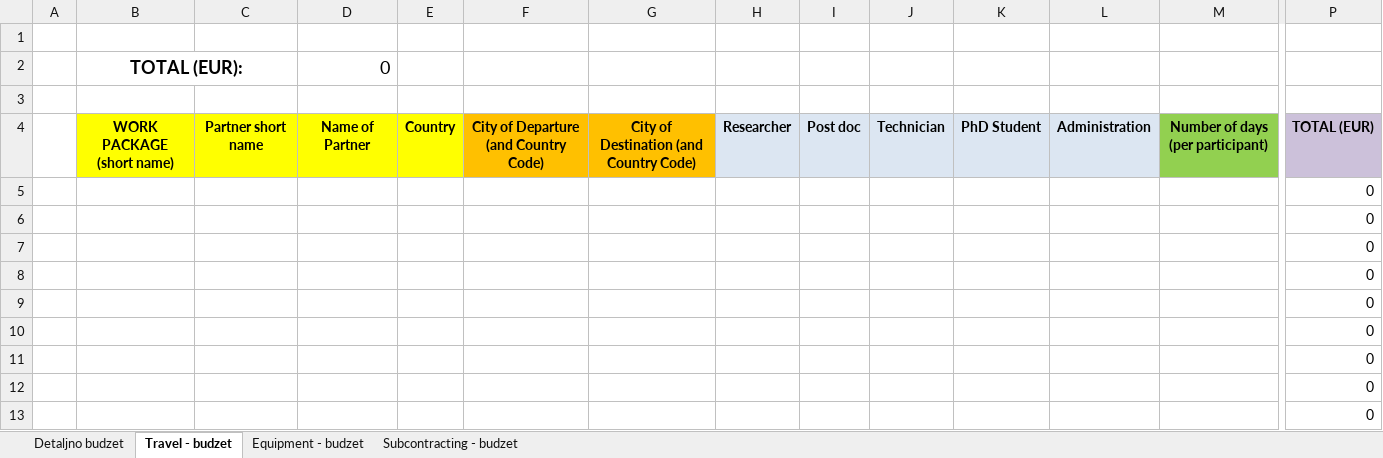
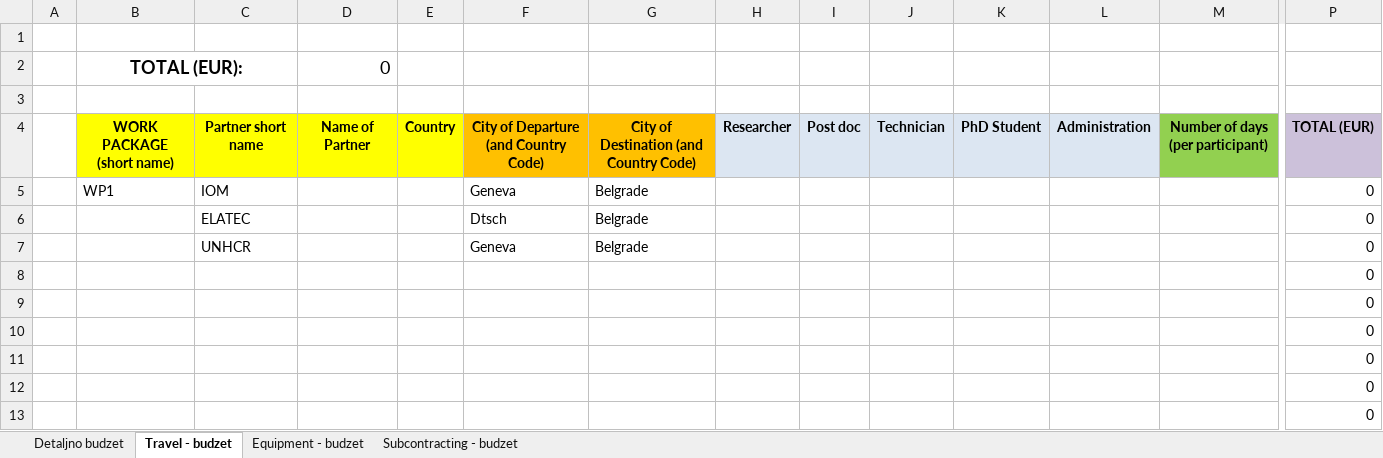
Before and after one commit to mdivjak/usp, an Excel workbook: Projekat_Faza1_ver1/2b Format partner budget - Horizon2020.xlsx, sheet Travel - budzet, drawn as a sheet; only a part is shown, gaps mark what is left out; values as stored, in another font and other column widths than the file's, no borders; removed rows and columns are numbered as before the commit, all else as after; rows hold the shown columns only; the diff names each change by its address in the sheet, - before the commit and + after, or states it on an @@ line.

Commit message:
Budzet prodiskutovan

```diff
--- a/Projekat_Faza1_ver1/2b Format partner budget - Horizon2020.xlsx (sheet Travel - budzet)
+++ b/Projekat_Faza1_ver1/2b Format partner budget - Horizon2020.xlsx (sheet Travel - budzet)
-row 5:  |  |  |  |  |  |  |  |  |  |  |  |  | 0
-row 6:  |  |  |  |  |  |  |  |  |  |  |  |  | 0
-row 7:  |  |  |  |  |  |  |  |  |  |  |  |  | 0
+row 5:  | WP1 | IOM |  |  | Geneva | Belgrade |  |  |  |  |  |  | 0
+row 6:  |  | ELATEC |  |  | Dtsch | Belgrade |  |  |  |  |  |  | 0
+row 7:  |  | UNHCR |  |  | Geneva | Belgrade |  |  |  |  |  |  | 0
```
Also changed, not shown: sheet Detaljno budzet, charts or pictures, 1 other file.
